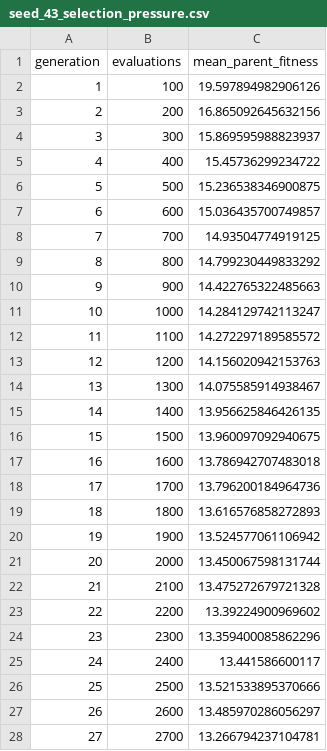
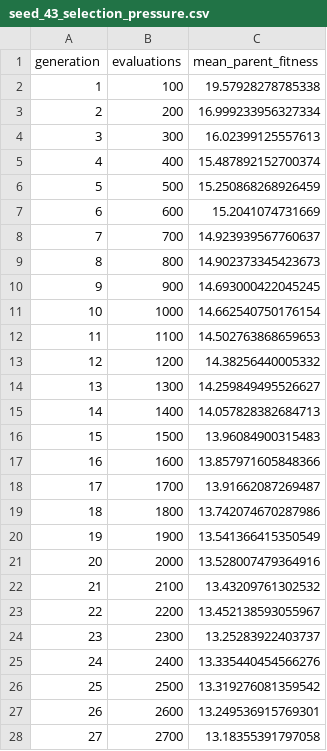
Before and after one commit to dkcrsk/Evolutionary-Computing-Group-39, a CSV file: group work/results/variant_a/seed_43_selection_pressure.csv, drawn as a sheet; only a part is shown; the diff covers the shown part only.

```diff
--- a/group work/results/variant_a/seed_43_selection_pressure.csv
+++ b/group work/results/variant_a/seed_43_selection_pressure.csv
@@ -1,28 +1,28 @@
 generation,evaluations,mean_parent_fitness
-1,100,19.597894982906126
-2,200,16.865092645632156
-3,300,15.869595988823937
-4,400,15.45736299234722
-5,500,15.236538346900875
-6,600,15.036435700749857
-7,700,14.93504774919125
-8,800,14.799230449833292
-9,900,14.422765322485663
-10,1000,14.284129742113247
-11,1100,14.272297189585572
-12,1200,14.156020942153763
-13,1300,14.075585914938467
-14,1400,13.956625846426135
-15,1500,13.960097092940675
-16,1600,13.786942707483018
-17,1700,13.796200184964736
-18,1800,13.616576858272893
-19,1900,13.524577061106942
-20,2000,13.450067598131744
-21,2100,13.475272679721328
-22,2200,13.39224900969602
-23,2300,13.359400085862296
-24,2400,13.441586600117
-25,2500,13.521533895370666
-26,2600,13.485970286056297
-27,2700,13.266794237104781
+1,100,19.57928278785338
+2,200,16.999233956327334
+3,300,16.02399125557613
+4,400,15.487892152700374
+5,500,15.250868268926459
+6,600,15.2041074731669
+7,700,14.923939567760637
+8,800,14.902373345423673
+9,900,14.693000422045245
+10,1000,14.662540750176154
+11,1100,14.502763868659653
+12,1200,14.38256440005332
+13,1300,14.259849495526627
+14,1400,14.057828382684713
+15,1500,13.96084900315483
+16,1600,13.857971605848366
+17,1700,13.91662087269487
+18,1800,13.742074670287986
+19,1900,13.541366415350549
+20,2000,13.528007479364916
+21,2100,13.43209761302532
+22,2200,13.452138593055967
+23,2300,13.25283922403737
+24,2400,13.335440454566276
+25,2500,13.319276081359542
+26,2600,13.249536915769301
+27,2700,13.18355391797058
```
Also changed, not shown: 73 edited cells elsewhere in this file, group work/results/variant_a/seed_43.csv, group work/results/variant_a/seed_44.csv, 25 other files.
